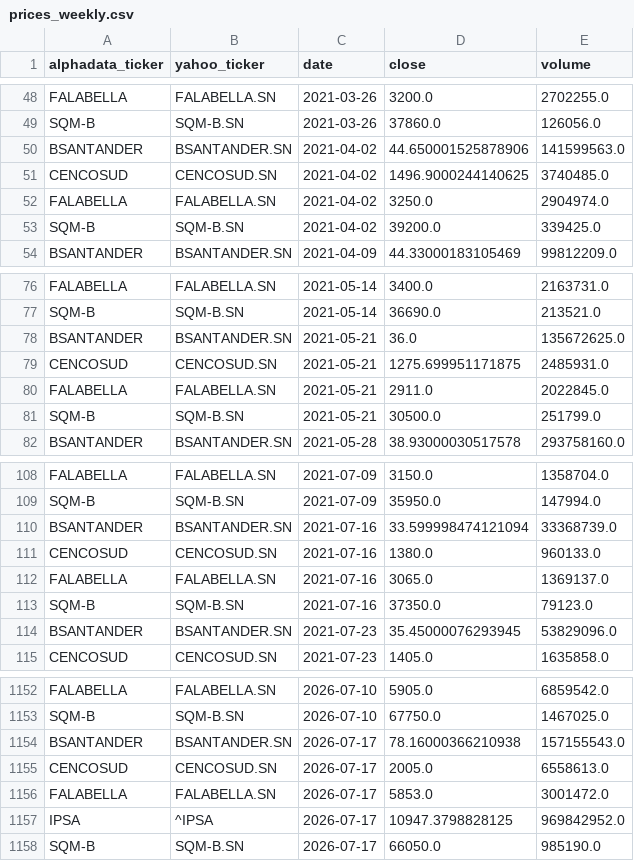
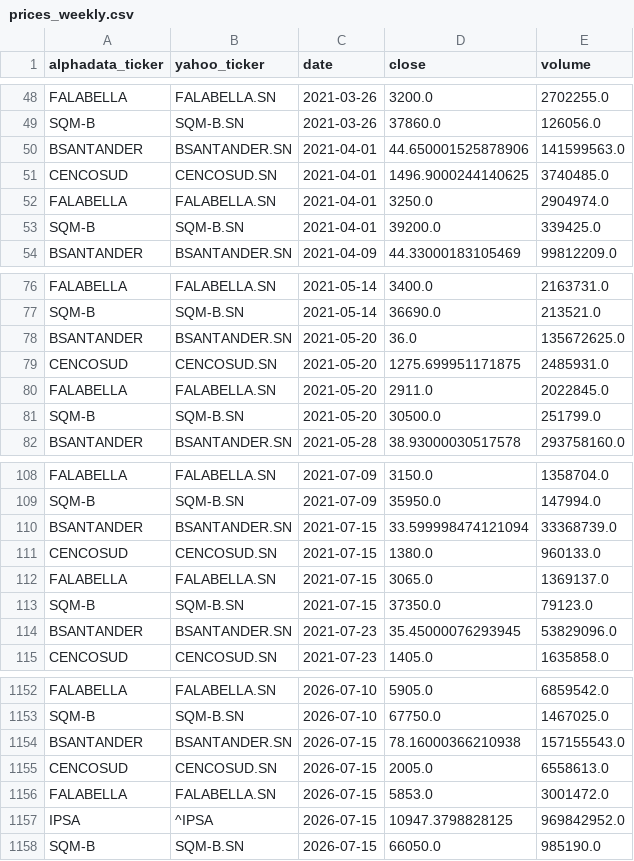
Before and after one commit to rodrigoaguirrediaz6644/alphadata-beta, a CSV file: data/prices_weekly.csv, drawn as a sheet; only a part is shown, gaps mark what is left out; the diff covers the shown part only.

```diff
--- a/data/prices_weekly.csv
+++ b/data/prices_weekly.csv
@@ -49,6 +49,6 @@ FALABELLA,FALABELLA.SN,2021-03-26,3200.0,2702255.0
 SQM-B,SQM-B.SN,2021-03-26,37860.0,126056.0
-BSANTANDER,BSANTANDER.SN,2021-04-02,44.650001525878906,141599563.0
-CENCOSUD,CENCOSUD.SN,2021-04-02,1496.9000244140625,3740485.0
-FALABELLA,FALABELLA.SN,2021-04-02,3250.0,2904974.0
-SQM-B,SQM-B.SN,2021-04-02,39200.0,339425.0
+BSANTANDER,BSANTANDER.SN,2021-04-01,44.650001525878906,141599563.0
+CENCOSUD,CENCOSUD.SN,2021-04-01,1496.9000244140625,3740485.0
+FALABELLA,FALABELLA.SN,2021-04-01,3250.0,2904974.0
+SQM-B,SQM-B.SN,2021-04-01,39200.0,339425.0
 BSANTANDER,BSANTANDER.SN,2021-04-09,44.33000183105469,99812209.0
@@ -77,6 +77,6 @@ FALABELLA,FALABELLA.SN,2021-05-14,3400.0,2163731.0
 SQM-B,SQM-B.SN,2021-05-14,36690.0,213521.0
-BSANTANDER,BSANTANDER.SN,2021-05-21,36.0,135672625.0
-CENCOSUD,CENCOSUD.SN,2021-05-21,1275.699951171875,2485931.0
-FALABELLA,FALABELLA.SN,2021-05-21,2911.0,2022845.0
-SQM-B,SQM-B.SN,2021-05-21,30500.0,251799.0
+BSANTANDER,BSANTANDER.SN,2021-05-20,36.0,135672625.0
+CENCOSUD,CENCOSUD.SN,2021-05-20,1275.699951171875,2485931.0
+FALABELLA,FALABELLA.SN,2021-05-20,2911.0,2022845.0
+SQM-B,SQM-B.SN,2021-05-20,30500.0,251799.0
 BSANTANDER,BSANTANDER.SN,2021-05-28,38.93000030517578,293758160.0
@@ -109,6 +109,6 @@ FALABELLA,FALABELLA.SN,2021-07-09,3150.0,1358704.0
 SQM-B,SQM-B.SN,2021-07-09,35950.0,147994.0
-BSANTANDER,BSANTANDER.SN,2021-07-16,33.599998474121094,33368739.0
-CENCOSUD,CENCOSUD.SN,2021-07-16,1380.0,960133.0
-FALABELLA,FALABELLA.SN,2021-07-16,3065.0,1369137.0
-SQM-B,SQM-B.SN,2021-07-16,37350.0,79123.0
+BSANTANDER,BSANTANDER.SN,2021-07-15,33.599998474121094,33368739.0
+CENCOSUD,CENCOSUD.SN,2021-07-15,1380.0,960133.0
+FALABELLA,FALABELLA.SN,2021-07-15,3065.0,1369137.0
+SQM-B,SQM-B.SN,2021-07-15,37350.0,79123.0
 BSANTANDER,BSANTANDER.SN,2021-07-23,35.45000076293945,53829096.0
@@ -1153,6 +1153,6 @@ FALABELLA,FALABELLA.SN,2026-07-10,5905.0,6859542.0
 SQM-B,SQM-B.SN,2026-07-10,67750.0,1467025.0
-BSANTANDER,BSANTANDER.SN,2026-07-17,78.16000366210938,157155543.0
-CENCOSUD,CENCOSUD.SN,2026-07-17,2005.0,6558613.0
-FALABELLA,FALABELLA.SN,2026-07-17,5853.0,3001472.0
-IPSA,^IPSA,2026-07-17,10947.3798828125,969842952.0
-SQM-B,SQM-B.SN,2026-07-17,66050.0,985190.0
+BSANTANDER,BSANTANDER.SN,2026-07-15,78.16000366210938,157155543.0
+CENCOSUD,CENCOSUD.SN,2026-07-15,2005.0,6558613.0
+FALABELLA,FALABELLA.SN,2026-07-15,5853.0,3001472.0
+IPSA,^IPSA,2026-07-15,10947.3798828125,969842952.0
+SQM-B,SQM-B.SN,2026-07-15,66050.0,985190.0
```
Also changed, not shown: 68 edited cells elsewhere in this file, data/coverage_report.csv.
